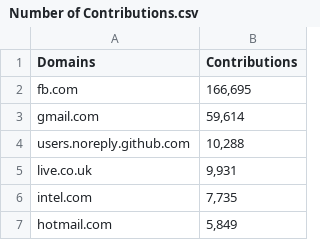
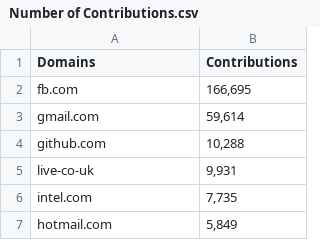
Before and after one commit to GoodmorningChris/demo2, a CSV file: src/main/java/com/example/demo/asserts/Pytorch/Number of Contributions.csv, drawn as a sheet; only a part is shown.

```diff
--- a/src/main/java/com/example/demo/asserts/Pytorch/Number of Contributions.csv
+++ b/src/main/java/com/example/demo/asserts/Pytorch/Number of Contributions.csv
@@ -3,4 +3,4 @@
 "gmail.com","59,614"
-"users.noreply.github.com","10,288"
-"live.co.uk","9,931"
+"github.com","10,288"
+"live-co-uk","9,931"
 "intel.com","7,735"
```
Also changed, not shown: src/main/java/com/example/demo/asserts/Tensorflow/organizational_diversity_active_domains_by_data_source_by_contributions.csv, 5 other files.
